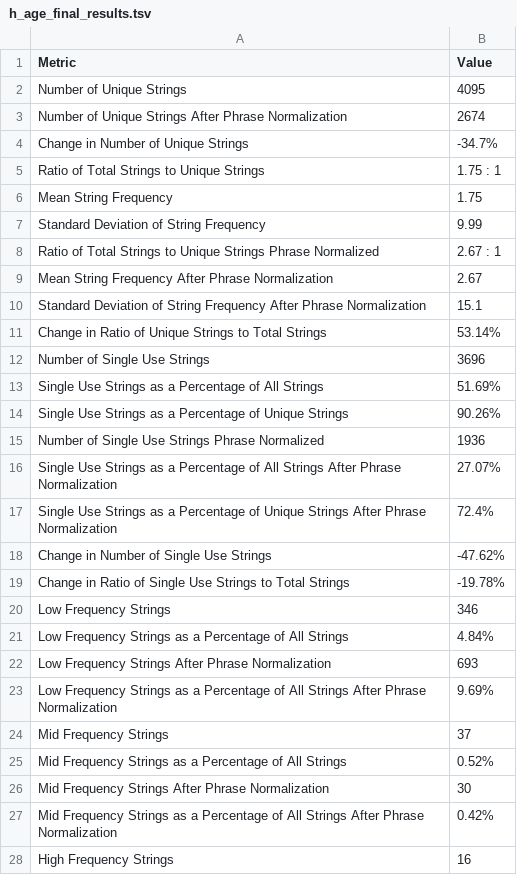
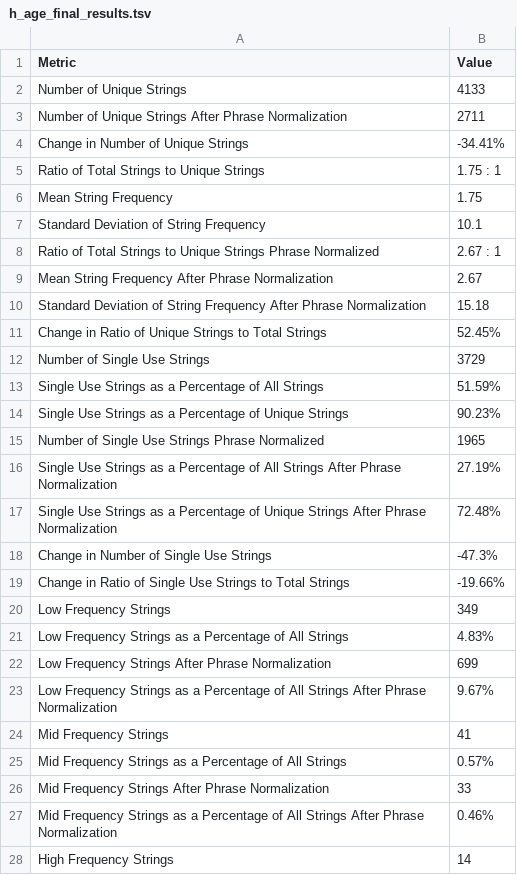
Before and after one commit to sebastianduesing/adp, a TSV file: age/analysis/h_age_final_results.tsv, drawn as a sheet; only a part is shown; the diff covers the shown part only.

```diff
--- a/age/analysis/h_age_final_results.tsv
+++ b/age/analysis/h_age_final_results.tsv
@@ -1,28 +1,28 @@
 Metric	Value
-Number of Unique Strings	4095
-Number of Unique Strings After Phrase Normalization	2674
-Change in Number of Unique Strings	-34.7%
+Number of Unique Strings	4133
+Number of Unique Strings After Phrase Normalization	2711
+Change in Number of Unique Strings	-34.41%
 Ratio of Total Strings to Unique Strings	1.75 : 1
 Mean String Frequency	1.75
-Standard Deviation of String Frequency	9.99
+Standard Deviation of String Frequency	10.1
 Ratio of Total Strings to Unique Strings Phrase Normalized	2.67 : 1
 Mean String Frequency After Phrase Normalization	2.67
-Standard Deviation of String Frequency After Phrase Normalization	15.1
-Change in Ratio of Unique Strings to Total Strings	53.14%
-Number of Single Use Strings	3696
-Single Use Strings as a Percentage of All Strings	51.69%
-Single Use Strings as a Percentage of Unique Strings	90.26%
-Number of Single Use Strings Phrase Normalized	1936
-Single Use Strings as a Percentage of All Strings After Phrase Normalization	27.07%
-Single Use Strings as a Percentage of Unique Strings After Phrase Normalization	72.4%
-Change in Number of Single Use Strings	-47.62%
-Change in Ratio of Single Use Strings to Total Strings	-19.78%
-Low Frequency Strings	346
-Low Frequency Strings as a Percentage of All Strings	4.84%
-Low Frequency Strings After Phrase Normalization	693
-Low Frequency Strings as a Percentage of All Strings After Phrase Normalization	9.69%
-Mid Frequency Strings	37
-Mid Frequency Strings as a Percentage of All Strings	0.52%
-Mid Frequency Strings After Phrase Normalization	30
-Mid Frequency Strings as a Percentage of All Strings After Phrase Normalization	0.42%
-High Frequency Strings	16
+Standard Deviation of String Frequency After Phrase Normalization	15.18
+Change in Ratio of Unique Strings to Total Strings	52.45%
+Number of Single Use Strings	3729
+Single Use Strings as a Percentage of All Strings	51.59%
+Single Use Strings as a Percentage of Unique Strings	90.23%
+Number of Single Use Strings Phrase Normalized	1965
+Single Use Strings as a Percentage of All Strings After Phrase Normalization	27.19%
+Single Use Strings as a Percentage of Unique Strings After Phrase Normalization	72.48%
+Change in Number of Single Use Strings	-47.3%
+Change in Ratio of Single Use Strings to Total Strings	-19.66%
+Low Frequency Strings	349
+Low Frequency Strings as a Percentage of All Strings	4.83%
+Low Frequency Strings After Phrase Normalization	699
+Low Frequency Strings as a Percentage of All Strings After Phrase Normalization	9.67%
+Mid Frequency Strings	41
+Mid Frequency Strings as a Percentage of All Strings	0.57%
+Mid Frequency Strings After Phrase Normalization	33
+Mid Frequency Strings as a Percentage of All Strings After Phrase Normalization	0.46%
+High Frequency Strings	14
```
Also changed, not shown: 3 edited cells elsewhere in this file, age/output_files/c_norm_age.tsv, age/output_files/word_review.tsv, 7 other files.
